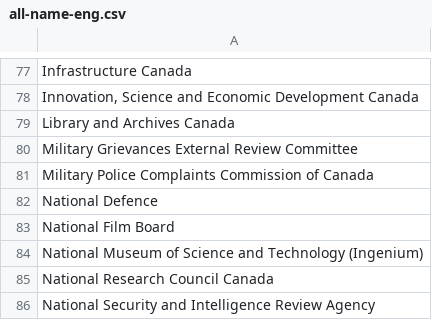
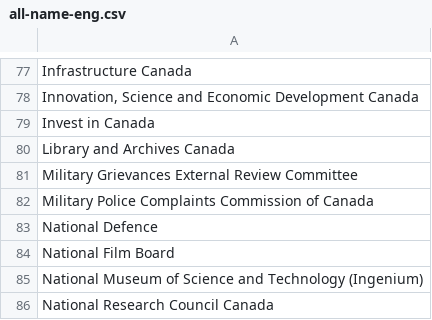
Before and after one commit to cds-snc/gc-organisations, a CSV file: data/all-name-eng.csv, drawn as a sheet; only a part is shown, gaps mark what is left out; the shorter side is filled out with more unchanged rows; the diff names each change by its address in the sheet, - before the commit and + after, or states it on an @@ line.

```diff
--- a/data/all-name-eng.csv
+++ b/data/all-name-eng.csv
+row 79: Invest in Canada
```
Also changed, not shown: data/all-name-fra.csv, data/all.csv, 3 other files.
